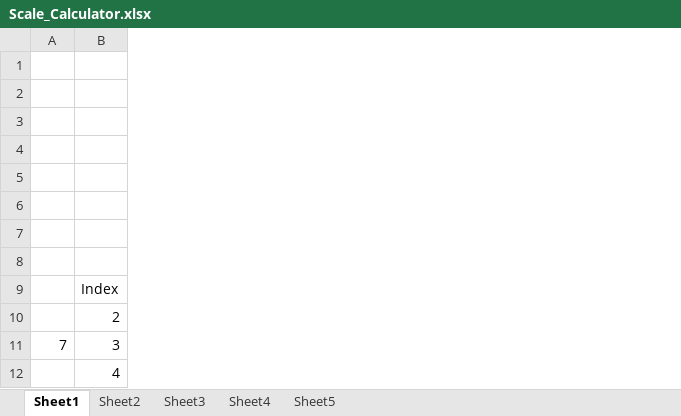
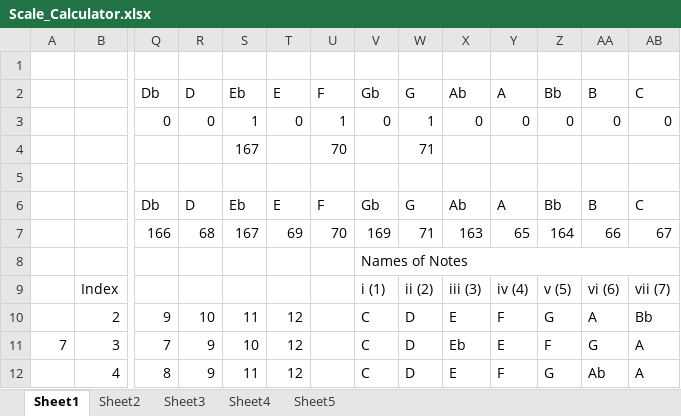
Before and after one commit to BubblyBerty/Practice1, an Excel workbook: Tasks-Assignments/GathPortfolio/Gath_Website/Scale_Calculator.xlsx, sheet Sheet1, drawn as a sheet; only a part is shown, gaps mark what is left out; values as stored, in another font and other column widths than the file's, no cell formats; the diff covers the shown part only; the diff names each change by its address in the sheet, - before the commit and + after, or states it on an @@ line.

```diff
--- a/Tasks-Assignments/GathPortfolio/Gath_Website/Scale_Calculator.xlsx (sheet Sheet1)
+++ b/Tasks-Assignments/GathPortfolio/Gath_Website/Scale_Calculator.xlsx (sheet Sheet1)
@@ column Q unhidden, rows 2-12: Db | 0 |  |  | Db | 166 |  |  | 9 | 7 | 8 @@
@@ column R unhidden, rows 2-12: D | 0 |  |  | D | 68 |  |  | 10 | 9 | 9 @@
@@ column S unhidden, rows 2-12: Eb | 1 | 167 |  | Eb | 167 |  |  | 11 | 10 | 11 @@
@@ column T unhidden, rows 2-12: E | 0 |  |  | E | 69 |  |  | 12 | 12 | 12 @@
@@ column U unhidden, rows 2-7: F | 1 | 70 |  | F | 70 @@
@@ column V unhidden, rows 2-12: Gb | 0 |  |  | Gb | 169 | Names of Notes | i (1) | C | C | C @@
@@ column W unhidden, rows 2-12: G | 1 | 71 |  | G | 71 |  | ii (2) | D | D | D @@
@@ column X unhidden, rows 2-12: Ab | 0 |  |  | Ab | 163 |  | iii (3) | E | Eb | E @@
@@ column Y unhidden, rows 2-12: A | 0 |  |  | A | 65 |  | iv (4) | F | E | F @@
@@ column Z unhidden, rows 2-12: Bb | 0 |  |  | Bb | 164 |  | v (5) | G | F | G @@
@@ column AA unhidden, rows 2-12: B | 0 |  |  | B | 66 |  | vi (6) | A | G | Ab @@
@@ column AB unhidden, rows 2-12: C | 0 |  |  | C | 67 |  | vii (7) | Bb | A | A @@
```
Also changed, not shown: 77 added columns elsewhere in this sheet, cell formats, 5 other files.
